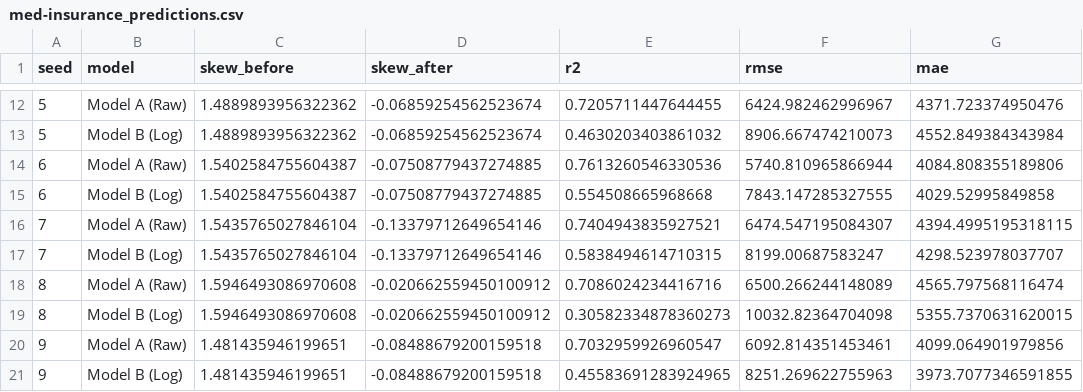
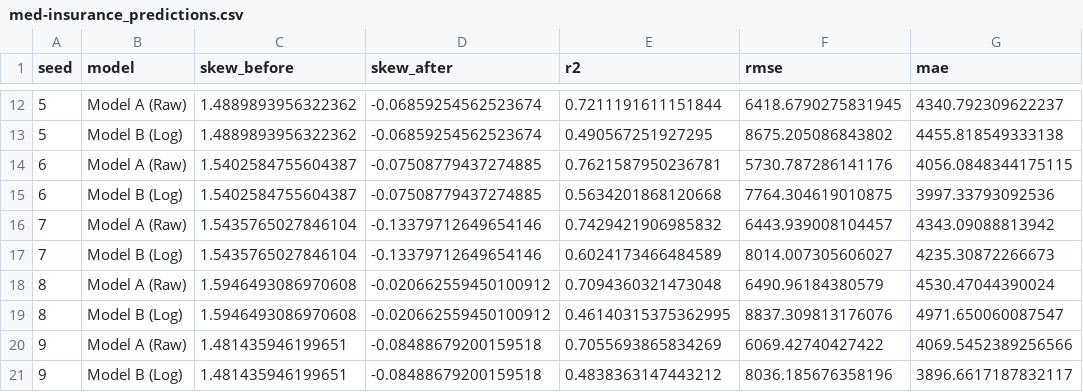
Before and after one commit to abheetsharma09/ml-dl-from-scratch, a CSV file: Experiments/log_target_study/results/med-insurance_predictions.csv, drawn as a sheet; only a part is shown, gaps mark what is left out; the diff covers the shown part only.

```diff
--- a/Experiments/log_target_study/results/med-insurance_predictions.csv
+++ b/Experiments/log_target_study/results/med-insurance_predictions.csv
@@ -12,10 +12,10 @@ seed,model,skew_before,skew_after,r2,rmse,mae
-5,Model A (Raw),1.4889893956322362,-0.06859254562523674,0.7205711447644455,6424.982462996967,4371.723374950476
-5,Model B (Log),1.4889893956322362,-0.06859254562523674,0.4630203403861032,8906.667474210073,4552.849384343984
-6,Model A (Raw),1.5402584755604387,-0.07508779437274885,0.7613260546330536,5740.810965866944,4084.808355189806
-6,Model B (Log),1.5402584755604387,-0.07508779437274885,0.554508665968668,7843.147285327555,4029.52995849858
-7,Model A (Raw),1.5435765027846104,-0.13379712649654146,0.7404943835927521,6474.547195084307,4394.4995195318115
-7,Model B (Log),1.5435765027846104,-0.13379712649654146,0.5838494614710315,8199.00687583247,4298.523978037707
-8,Model A (Raw),1.5946493086970608,-0.020662559450100912,0.7086024234416716,6500.266244148089,4565.797568116474
-8,Model B (Log),1.5946493086970608,-0.020662559450100912,0.30582334878360273,10032.82364704098,5355.7370631620015
-9,Model A (Raw),1.481435946199651,-0.08488679200159518,0.7032959926960547,6092.814351453461,4099.064901979856
-9,Model B (Log),1.481435946199651,-0.08488679200159518,0.45583691283924965,8251.269622755963,3973.7077346591855
+5,Model A (Raw),1.4889893956322362,-0.06859254562523674,0.7211191611151844,6418.6790275831945,4340.792309622237
+5,Model B (Log),1.4889893956322362,-0.06859254562523674,0.490567251927295,8675.205086843802,4455.818549333138
+6,Model A (Raw),1.5402584755604387,-0.07508779437274885,0.7621587950236781,5730.787286141176,4056.0848344175115
+6,Model B (Log),1.5402584755604387,-0.07508779437274885,0.5634201868120668,7764.304619010875,3997.33793092536
+7,Model A (Raw),1.5435765027846104,-0.13379712649654146,0.7429421906985832,6443.939008104457,4343.09088813942
+7,Model B (Log),1.5435765027846104,-0.13379712649654146,0.6024173466484589,8014.007305606027,4235.30872266673
+8,Model A (Raw),1.5946493086970608,-0.020662559450100912,0.7094360321473048,6490.96184380579,4530.47044390024
+8,Model B (Log),1.5946493086970608,-0.020662559450100912,0.46140315375362995,8837.309813176076,4971.650060087547
+9,Model A (Raw),1.481435946199651,-0.08488679200159518,0.7055693865834269,6069.42740427422,4069.5452389256566
+9,Model B (Log),1.481435946199651,-0.08488679200159518,0.4838363147443212,8036.185676358196,3896.6617187832117
```
Also changed, not shown: 90 edited cells elsewhere in this file, Experiments/log_target_study/results/diamondDS_predictions_robust.csv, 1 other file.
